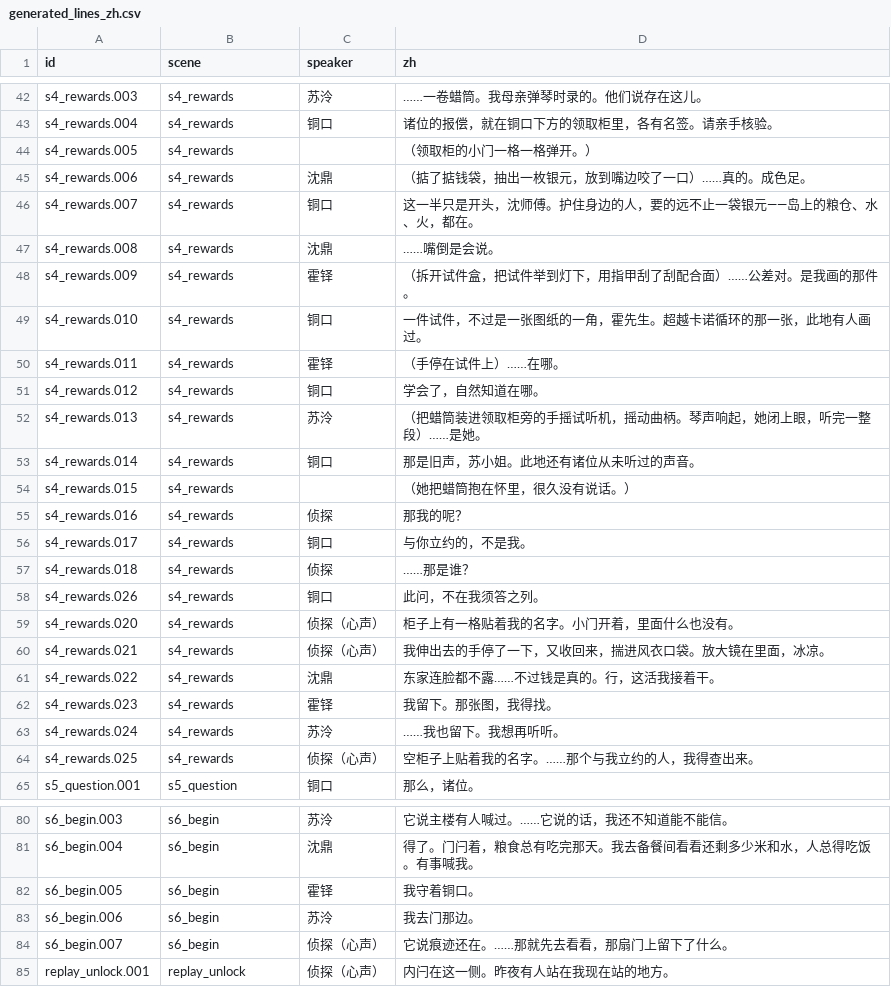
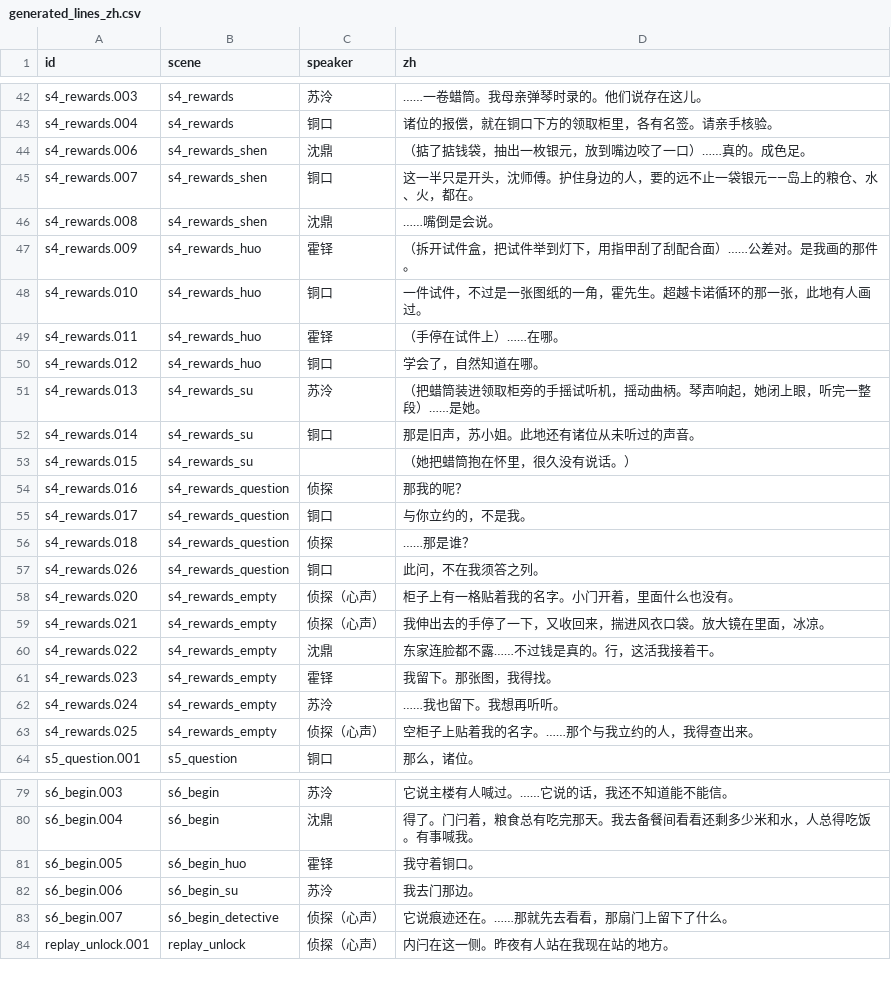
Before and after one commit to OopsYouDiedE/dual_ontology_world_engine, a CSV file: godot_csharp/scenes/Awakening/Script/generated_lines_zh.csv, drawn as a sheet; only a part is shown, gaps mark what is left out; the diff covers the shown part only.

```diff
--- a/godot_csharp/scenes/Awakening/Script/generated_lines_zh.csv
+++ b/godot_csharp/scenes/Awakening/Script/generated_lines_zh.csv
@@ -43,23 +43,22 @@ s4_rewards.003,s4_rewards,苏泠,……一卷蜡筒。我母亲弹琴时录的
 s4_rewards.004,s4_rewards,铜口,诸位的报偿，就在铜口下方的领取柜里，各有名签。请亲手核验。
-s4_rewards.005,s4_rewards,,（领取柜的小门一格一格弹开。）
-s4_rewards.006,s4_rewards,沈鼎,（掂了掂钱袋，抽出一枚银元，放到嘴边咬了一口）……真的。成色足。
-s4_rewards.007,s4_rewards,铜口,这一半只是开头，沈师傅。护住身边的人，要的远不止一袋银元——岛上的粮仓、水、火，都在。
-s4_rewards.008,s4_rewards,沈鼎,……嘴倒是会说。
-s4_rewards.009,s4_rewards,霍铎,（拆开试件盒，把试件举到灯下，用指甲刮了刮配合面）……公差对。是我画的那件。
-s4_rewards.010,s4_rewards,铜口,一件试件，不过是一张图纸的一角，霍先生。超越卡诺循环的那一张，此地有人画过。
-s4_rewards.011,s4_rewards,霍铎,（手停在试件上）……在哪。
-s4_rewards.012,s4_rewards,铜口,学会了，自然知道在哪。
-s4_rewards.013,s4_rewards,苏泠,（把蜡筒装进领取柜旁的手摇试听机，摇动曲柄。琴声响起，她闭上眼，听完一整段）……是她。
-s4_rewards.014,s4_rewards,铜口,那是旧声，苏小姐。此地还有诸位从未听过的声音。
-s4_rewards.015,s4_rewards,,（她把蜡筒抱在怀里，很久没有说话。）
-s4_rewards.016,s4_rewards,侦探,那我的呢？
-s4_rewards.017,s4_rewards,铜口,与你立约的，不是我。
-s4_rewards.018,s4_rewards,侦探,……那是谁？
-s4_rewards.026,s4_rewards,铜口,此问，不在我须答之列。
-s4_rewards.020,s4_rewards,侦探（心声）,柜子上有一格贴着我的名字。小门开着，里面什么也没有。
-s4_rewards.021,s4_rewards,侦探（心声）,我伸出去的手停了一下，又收回来，揣进风衣口袋。放大镜在里面，冰凉。
-s4_rewards.022,s4_rewards,沈鼎,东家连脸都不露……不过钱是真的。行，这活我接着干。
-s4_rewards.023,s4_rewards,霍铎,我留下。那张图，我得找。
-s4_rewards.024,s4_rewards,苏泠,……我也留下。我想再听听。
-s4_rewards.025,s4_rewards,侦探（心声）,空柜子上贴着我的名字。……那个与我立约的人，我得查出来。
+s4_rewards.006,s4_rewards_shen,沈鼎,（掂了掂钱袋，抽出一枚银元，放到嘴边咬了一口）……真的。成色足。
+s4_rewards.007,s4_rewards_shen,铜口,这一半只是开头，沈师傅。护住身边的人，要的远不止一袋银元——岛上的粮仓、水、火，都在。
+s4_rewards.008,s4_rewards_shen,沈鼎,……嘴倒是会说。
+s4_rewards.009,s4_rewards_huo,霍铎,（拆开试件盒，把试件举到灯下，用指甲刮了刮配合面）……公差对。是我画的那件。
+s4_rewards.010,s4_rewards_huo,铜口,一件试件，不过是一张图纸的一角，霍先生。超越卡诺循环的那一张，此地有人画过。
+s4_rewards.011,s4_rewards_huo,霍铎,（手停在试件上）……在哪。
+s4_rewards.012,s4_rewards_huo,铜口,学会了，自然知道在哪。
+s4_rewards.013,s4_rewards_su,苏泠,（把蜡筒装进领取柜旁的手摇试听机，摇动曲柄。琴声响起，她闭上眼，听完一整段）……是她。
+s4_rewards.014,s4_rewards_su,铜口,那是旧声，苏小姐。此地还有诸位从未听过的声音。
+s4_rewards.015,s4_rewards_su,,（她把蜡筒抱在怀里，很久没有说话。）
+s4_rewards.016,s4_rewards_question,侦探,那我的呢？
+s4_rewards.017,s4_rewards_question,铜口,与你立约的，不是我。
+s4_rewards.018,s4_rewards_question,侦探,……那是谁？
+s4_rewards.026,s4_rewards_question,铜口,此问，不在我须答之列。
+s4_rewards.020,s4_rewards_empty,侦探（心声）,柜子上有一格贴着我的名字。小门开着，里面什么也没有。
+s4_rewards.021,s4_rewards_empty,侦探（心声）,我伸出去的手停了一下，又收回来，揣进风衣口袋。放大镜在里面，冰凉。
+s4_rewards.022,s4_rewards_empty,沈鼎,东家连脸都不露……不过钱是真的。行，这活我接着干。
+s4_rewards.023,s4_rewards_empty,霍铎,我留下。那张图，我得找。
+s4_rewards.024,s4_rewards_empty,苏泠,……我也留下。我想再听听。
+s4_rewards.025,s4_rewards_empty,侦探（心声）,空柜子上贴着我的名字。……那个与我立约的人，我得查出来。
 s5_question.001,s5_question,铜口,那么，诸位。
@@ -81,5 +80,5 @@ s6_begin.003,s6_begin,苏泠,它说主楼有人喊过。……它说的话，我
 s6_begin.004,s6_begin,沈鼎,得了。门闩着，粮食总有吃完那天。我去备餐间看看还剩多少米和水，人总得吃饭。有事喊我。
-s6_begin.005,s6_begin,霍铎,我守着铜口。
-s6_begin.006,s6_begin,苏泠,我去门那边。
-s6_begin.007,s6_begin,侦探（心声）,它说痕迹还在。……那就先去看看，那扇门上留下了什么。
+s6_begin.005,s6_begin_huo,霍铎,我守着铜口。
+s6_begin.006,s6_begin_su,苏泠,我去门那边。
+s6_begin.007,s6_begin_detective,侦探（心声）,它说痕迹还在。……那就先去看看，那扇门上留下了什么。
 replay_unlock.001,replay_unlock,侦探（心声）,内闩在这一侧。昨夜有人站在我现在站的地方。
```
Also changed, not shown: 8 edited cells elsewhere in this file, 25 other files.
